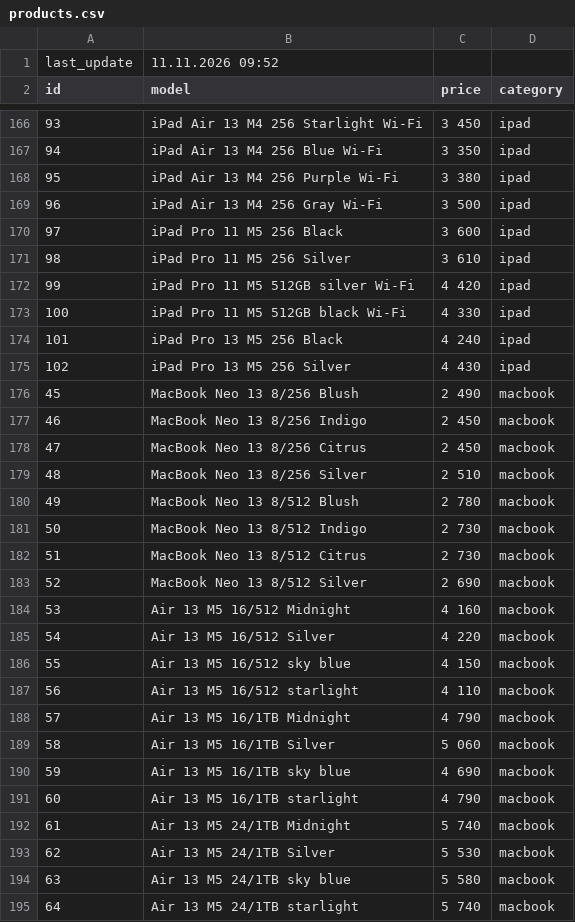
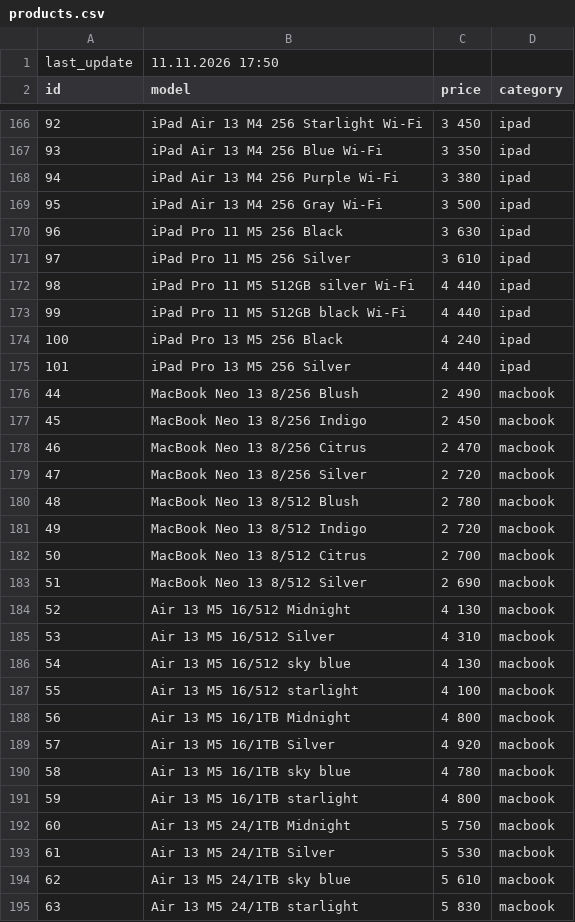
Before and after one commit to nlitvinovich/applit_prod, a CSV file: products.csv, drawn as a sheet; only a part is shown, gaps mark what is left out; the diff covers the shown part only; the diff names each change by its address in the sheet, - before the commit and + after, or states it on an @@ line.

```diff
--- a/products.csv
+++ b/products.csv
-B1 (model): 11.11.2026 09:52
+B1 (model): 11.11.2026 17:50
@@ column A (id) renumbered from row 3 down @@
-C170 (price): 3 600
+C170 (price): 3 630
-C172 (price): 4 420
+C172 (price): 4 440
-C173 (price): 4 330
+C173 (price): 4 440
-C175 (price): 4 430
+C175 (price): 4 440
-C178 (price): 2 450
+C178 (price): 2 470
-C179 (price): 2 510
+C179 (price): 2 720
-C181 (price): 2 730
+C181 (price): 2 720
-C182 (price): 2 730
+C182 (price): 2 700
-C184 (price): 4 160
+C184 (price): 4 130
-C185 (price): 4 220
+C185 (price): 4 310
-C186 (price): 4 150
+C186 (price): 4 130
-C187 (price): 4 110
+C187 (price): 4 100
-C188 (price): 4 790
+C188 (price): 4 800
-C189 (price): 5 060
+C189 (price): 4 920
-C190 (price): 4 690
+C190 (price): 4 780
-C191 (price): 4 790
+C191 (price): 4 800
-C192 (price): 5 740
+C192 (price): 5 750
-C194 (price): 5 580
+C194 (price): 5 610
-C195 (price): 5 740
+C195 (price): 5 830
```
Also changed, not shown: 1 removed row and 65 edited cells elsewhere in this file.
